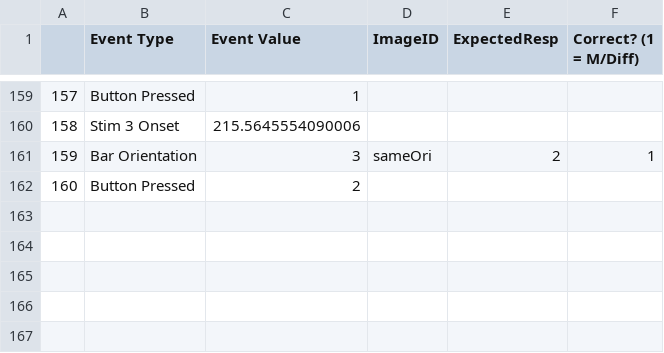
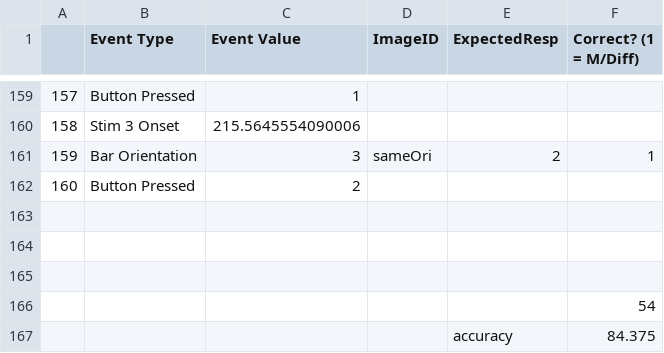
Before and after one commit to vbapat7/NEU502b_experiment, a CSV file: accuracy/sub-05_loc_logfile_run_1_annotated.csv, drawn as a sheet; only a part is shown, gaps mark what is left out.

Commit message:
Add files via upload

```diff
--- a/accuracy/sub-05_loc_logfile_run_1_annotated.csv
+++ b/accuracy/sub-05_loc_logfile_run_1_annotated.csv
@@ -162 +162,6 @@
 160,Button Pressed,2,,,
+,,,,,
+,,,,,
+,,,,,
+,,,,,54
+,,,,accuracy,84.375
```
